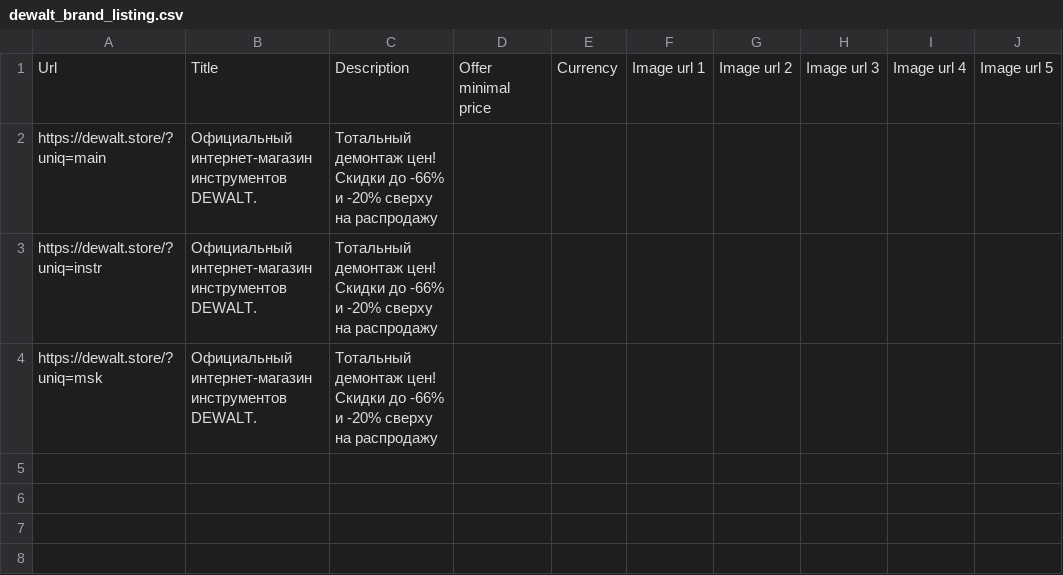
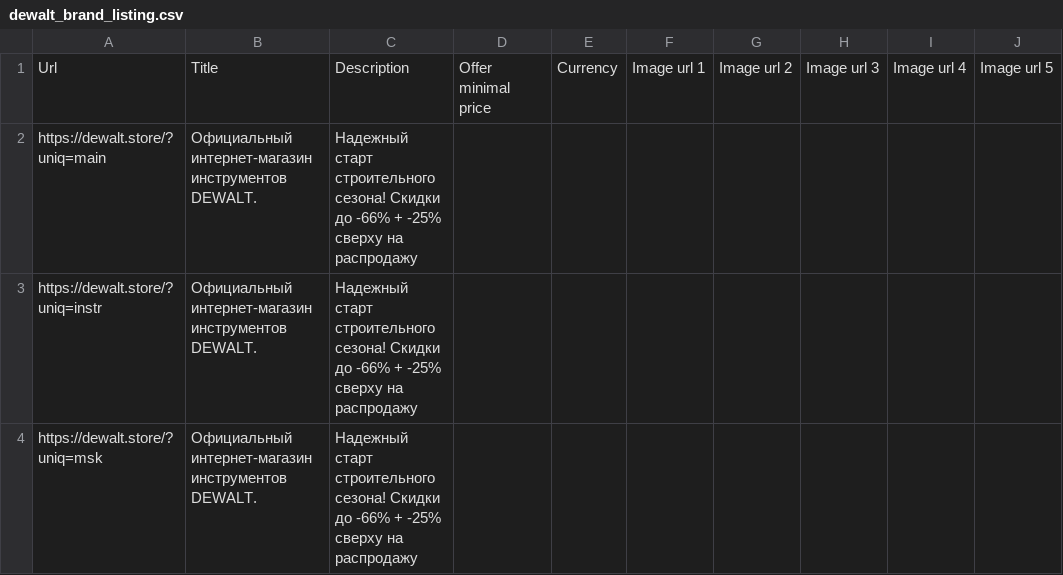
Before and after one commit to SeeTheSun1/csvs, a CSV file: dewalt_brand_listing.csv, drawn as a sheet.

Commit message:
Update dewalt_brand_listing.csv

```diff
--- a/dewalt_brand_listing.csv
+++ b/dewalt_brand_listing.csv
@@ -1,4 +1,4 @@
 Url,Title,Description,Offer minimal price,Currency,Image url 1,Image url 2,Image url 3,Image url 4,Image url 5
-https://dewalt.store/?uniq=main,Официальный интернет-магазин инструментов DEWALT.,Тотальный демонтаж цен! Скидки до -66% и -20% сверху на распродажу,,,,,,,
-https://dewalt.store/?uniq=instr,Официальный интернет-магазин инструментов DEWALT.,Тотальный демонтаж цен! Скидки до -66% и -20% сверху на распродажу,,,,,,,
-https://dewalt.store/?uniq=msk,Официальный интернет-магазин инструментов DEWALT.,Тотальный демонтаж цен! Скидки до -66% и -20% сверху на распродажу,,,,,,,
+https://dewalt.store/?uniq=main,Официальный интернет-магазин инструментов DEWALT.,Надежный старт строительного сезона! Скидки до -66% + -25% сверху на распродажу,,,,,,,
+https://dewalt.store/?uniq=instr,Официальный интернет-магазин инструментов DEWALT.,Надежный старт строительного сезона! Скидки до -66% + -25% сверху на распродажу,,,,,,,
+https://dewalt.store/?uniq=msk,Официальный интернет-магазин инструментов DEWALT.,Надежный старт строительного сезона! Скидки до -66% + -25% сверху на распродажу,,,,,,,
```
